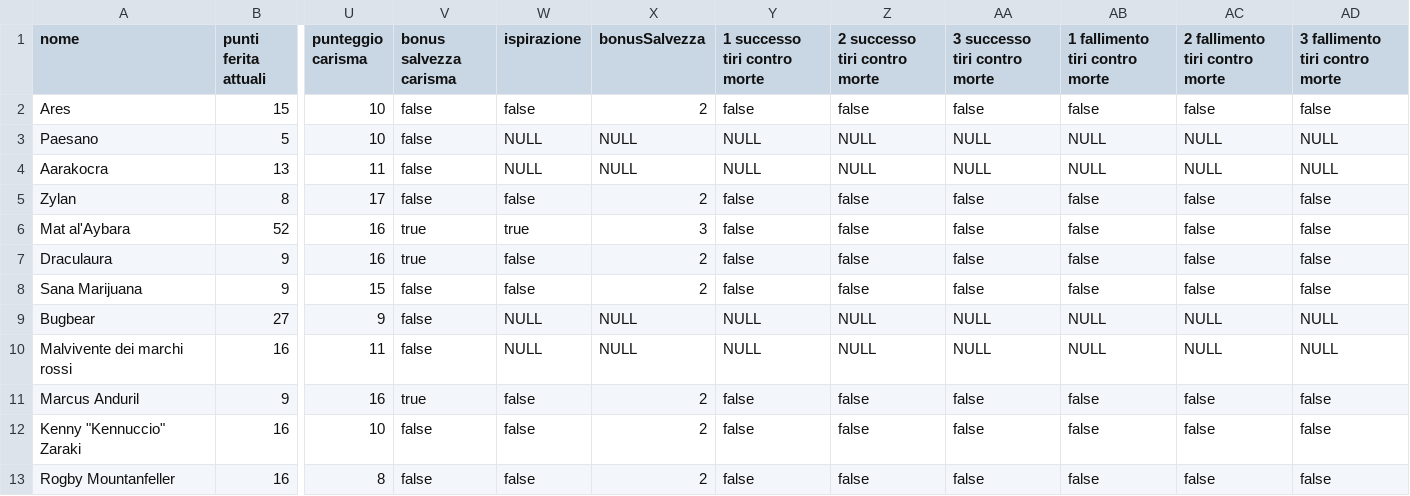
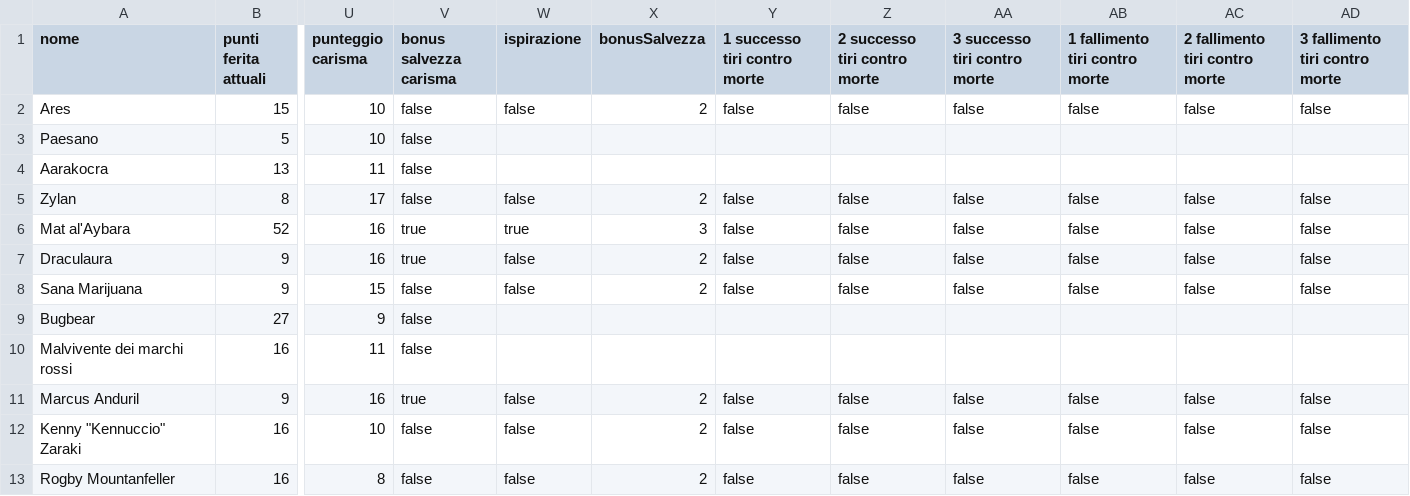
Before and after one commit to RickyMandich/dnd, a CSV file: csv/file_dati/2024_04_26_Personaggi.csv, drawn as a sheet; only a part is shown, gaps mark what is left out; the diff names each change by its address in the sheet, - before the commit and + after, or states it on an @@ line.

```diff
--- a/csv/file_dati/2024_04_26_Personaggi.csv
+++ b/csv/file_dati/2024_04_26_Personaggi.csv
-W3:W4 (ispirazione): NULL
+W3:W4 (ispirazione): (empty)
-X3:X4 (bonusSalvezza): NULL
+X3:X4 (bonusSalvezza): (empty)
-Y3:Y4 (1 successo tiri contro morte): NULL
+Y3:Y4 (1 successo tiri contro morte): (empty)
-Z3:Z4 (2 successo tiri contro morte): NULL
+Z3:Z4 (2 successo tiri contro morte): (empty)
-AA3:AA4 (3 successo tiri contro morte): NULL
+AA3:AA4 (3 successo tiri contro morte): (empty)
-AB3:AB4 (1 fallimento tiri contro morte): NULL
+AB3:AB4 (1 fallimento tiri contro morte): (empty)
-AC3:AC4 (2 fallimento tiri contro morte): NULL
+AC3:AC4 (2 fallimento tiri contro morte): (empty)
-AD3:AD4 (3 fallimento tiri contro morte): NULL
+AD3:AD4 (3 fallimento tiri contro morte): (empty)
-W9:W10 (ispirazione): NULL
+W9:W10 (ispirazione): (empty)
-X9:X10 (bonusSalvezza): NULL
+X9:X10 (bonusSalvezza): (empty)
-Y9:Y10 (1 successo tiri contro morte): NULL
+Y9:Y10 (1 successo tiri contro morte): (empty)
-Z9:Z10 (2 successo tiri contro morte): NULL
+Z9:Z10 (2 successo tiri contro morte): (empty)
-AA9:AA10 (3 successo tiri contro morte): NULL
+AA9:AA10 (3 successo tiri contro morte): (empty)
-AB9:AB10 (1 fallimento tiri contro morte): NULL
+AB9:AB10 (1 fallimento tiri contro morte): (empty)
-AC9:AC10 (2 fallimento tiri contro morte): NULL
+AC9:AC10 (2 fallimento tiri contro morte): (empty)
-AD9:AD10 (3 fallimento tiri contro morte): NULL
+AD9:AD10 (3 fallimento tiri contro morte): (empty)
```
Also changed, not shown: csv/file_dati/2024_03_02_Personaggi.csv, csv/file_dati/2024_03_04_Personaggi.csv, 23 other files.
